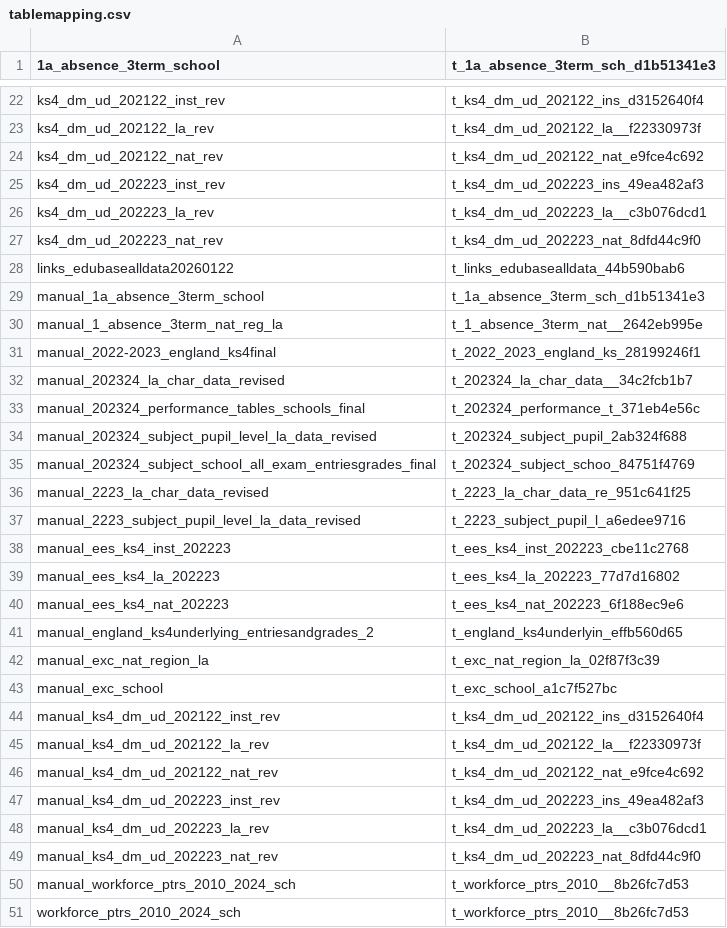
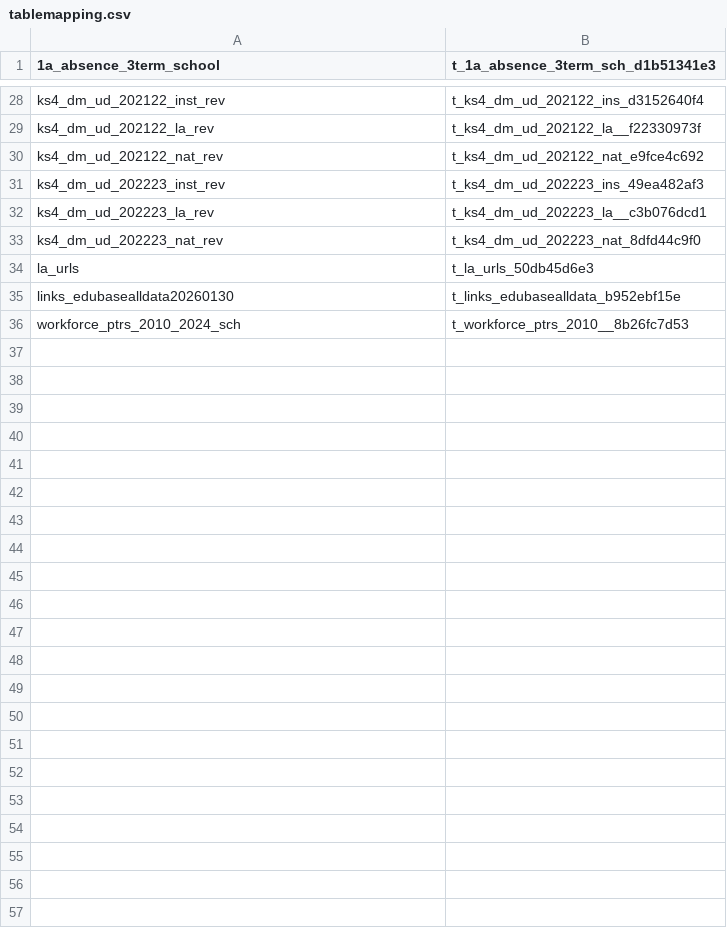
Before and after one commit to DFE-Digital/sap-public, a CSV file: SAPData/Sql/tablemapping.csv, drawn as a sheet; only a part is shown, gaps mark what is left out; the diff covers the shown part only.

Commit message:
debugging admissions link bug

```diff
--- a/SAPData/Sql/tablemapping.csv
+++ b/SAPData/Sql/tablemapping.csv
@@ -27,25 +33,4 @@ ks4_dm_ud_202223_la_rev,t_ks4_dm_ud_202223_la__c3b076dcd1
 ks4_dm_ud_202223_nat_rev,t_ks4_dm_ud_202223_nat_8dfd44c9f0
-links_edubasealldata20260122,t_links_edubasealldata_44b590bab6
-manual_1a_absence_3term_school,t_1a_absence_3term_sch_d1b51341e3
-manual_1_absence_3term_nat_reg_la,t_1_absence_3term_nat__2642eb995e
-manual_2022-2023_england_ks4final,t_2022_2023_england_ks_28199246f1
-manual_202324_la_char_data_revised,t_202324_la_char_data__34c2fcb1b7
-manual_202324_performance_tables_schools_final,t_202324_performance_t_371eb4e56c
-manual_202324_subject_pupil_level_la_data_revised,t_202324_subject_pupil_2ab324f688
-manual_202324_subject_school_all_exam_entriesgrades_final,t_202324_subject_schoo_84751f4769
-manual_2223_la_char_data_revised,t_2223_la_char_data_re_951c641f25
-manual_2223_subject_pupil_level_la_data_revised,t_2223_subject_pupil_l_a6edee9716
-manual_ees_ks4_inst_202223,t_ees_ks4_inst_202223_cbe11c2768
-manual_ees_ks4_la_202223,t_ees_ks4_la_202223_77d7d16802
-manual_ees_ks4_nat_202223,t_ees_ks4_nat_202223_6f188ec9e6
-manual_england_ks4underlying_entriesandgrades_2,t_england_ks4underlyin_effb560d65
-manual_exc_nat_region_la,t_exc_nat_region_la_02f87f3c39
-manual_exc_school,t_exc_school_a1c7f527bc
-manual_ks4_dm_ud_202122_inst_rev,t_ks4_dm_ud_202122_ins_d3152640f4
-manual_ks4_dm_ud_202122_la_rev,t_ks4_dm_ud_202122_la__f22330973f
-manual_ks4_dm_ud_202122_nat_rev,t_ks4_dm_ud_202122_nat_e9fce4c692
-manual_ks4_dm_ud_202223_inst_rev,t_ks4_dm_ud_202223_ins_49ea482af3
-manual_ks4_dm_ud_202223_la_rev,t_ks4_dm_ud_202223_la__c3b076dcd1
-manual_ks4_dm_ud_202223_nat_rev,t_ks4_dm_ud_202223_nat_8dfd44c9f0
-manual_workforce_ptrs_2010_2024_sch,t_workforce_ptrs_2010__8b26fc7d53
+la_urls,t_la_urls_50db45d6e3
+links_edubasealldata20260130,t_links_edubasealldata_b952ebf15e
 workforce_ptrs_2010_2024_sch,t_workforce_ptrs_2010__8b26fc7d53
```
Also changed, not shown: 6 added rows and 4 edited cells elsewhere in this file, 19 other files.
